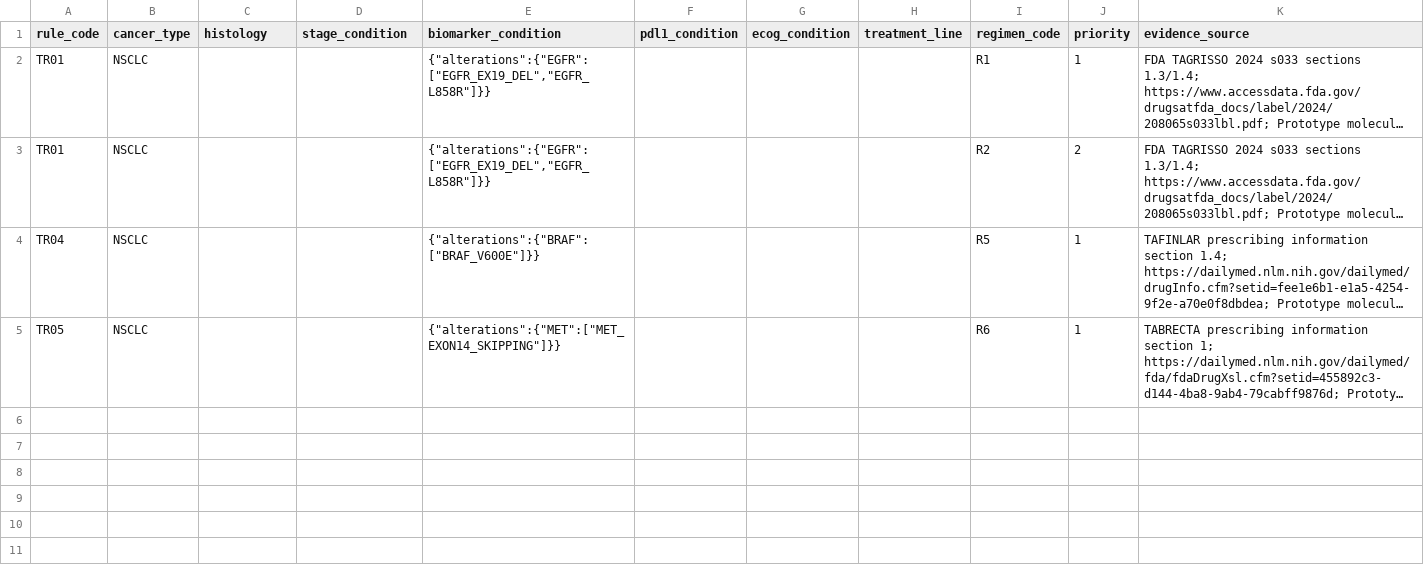
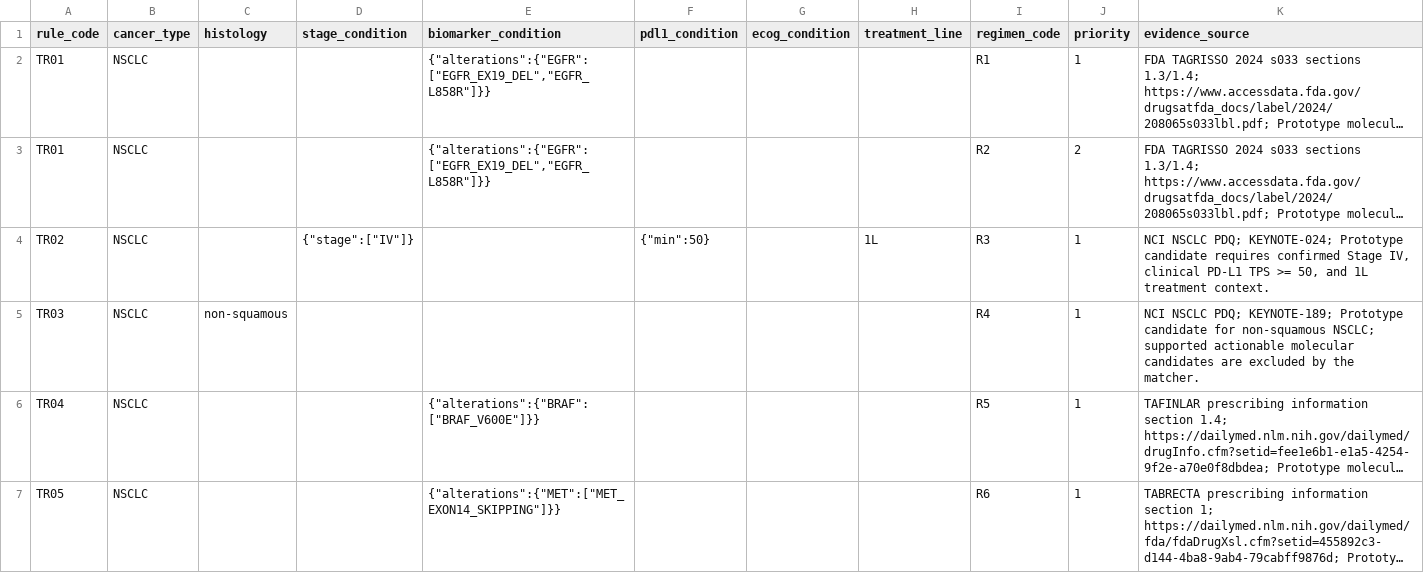
Before and after one commit to 0JustDoIT1/SoomIT, a CSV file: backend/apps/clinical/data/treatment_rules_source.csv, drawn as a sheet; long unchanged cells end in …; the diff names each change by its address in the sheet, - before the commit and + after, or states it on an @@ line.

Commit message:
feat: finalize respiratory treatment workflows

```diff
--- a/backend/apps/clinical/data/treatment_rules_source.csv
+++ b/backend/apps/clinical/data/treatment_rules_source.csv
+row 4: TR02 | NSCLC |  | {"stage":["IV"]} |  | {"min":50} |  | 1L | R3 | 1 | NCI NSCLC PDQ; KEYNOTE-024; Prototype candidate requires confirmed Stage IV, clinical PD-L1 TPS >= 50, and 1L treatment context.
+row 5: TR03 | NSCLC | non-squamous |  |  |  |  |  | R4 | 1 | NCI NSCLC PDQ; KEYNOTE-189; Prototype candidate for non-squamous NSCLC; supported actionable molecular candidates are excluded by the matcher.
```
Also changed, not shown: 54 other files.
